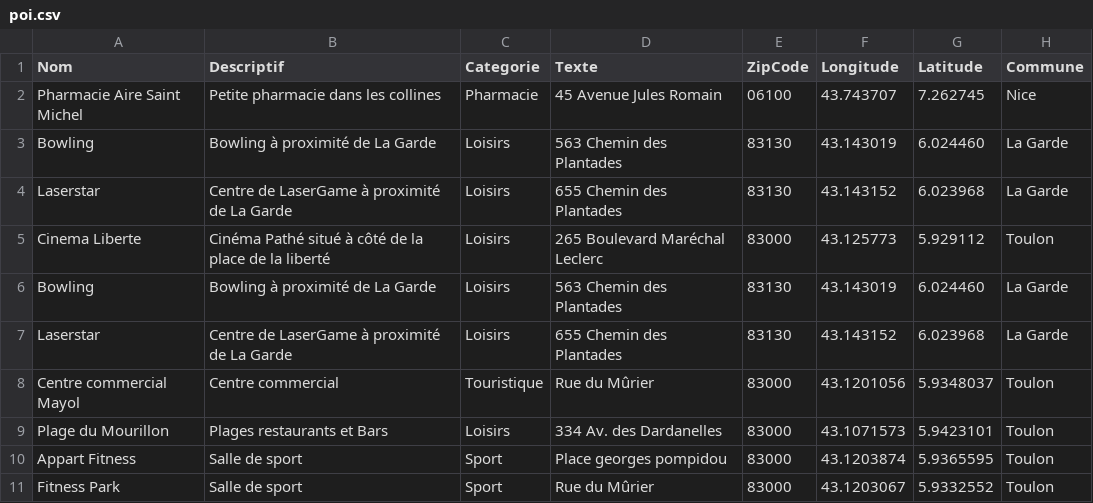
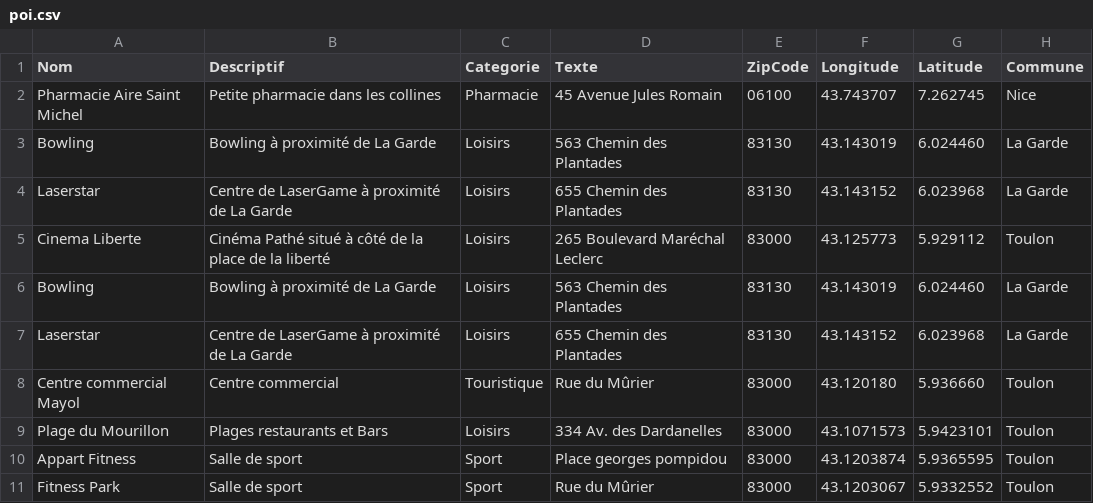
Before and after one commit to AlexOuillon83/POI_OUILLON_TABARD, a CSV file: Isen.DotNet.Library/Data/poi.csv, drawn as a sheet; only a part is shown.

```diff
--- a/Isen.DotNet.Library/Data/poi.csv
+++ b/Isen.DotNet.Library/Data/poi.csv
@@ -7,3 +7,3 @@ Bowling,Bowling à proximité de La Garde,Loisirs,563 Chemin des Plantades,83130
 Laserstar,Centre de LaserGame à proximité de La Garde,Loisirs,655 Chemin des Plantades,83130,43.143152,6.023968,La Garde
-Centre commercial Mayol,Centre commercial,Touristique,Rue du Mûrier,83000,43.1201056,5.9348037,Toulon
+Centre commercial Mayol,Centre commercial,Touristique,Rue du Mûrier,83000,43.120180,5.936660,Toulon
 Plage du Mourillon,Plages restaurants et Bars,Loisirs,334 Av. des Dardanelles,83000,43.1071573,5.9423101,Toulon
```
Also changed, not shown: 2 other files.
